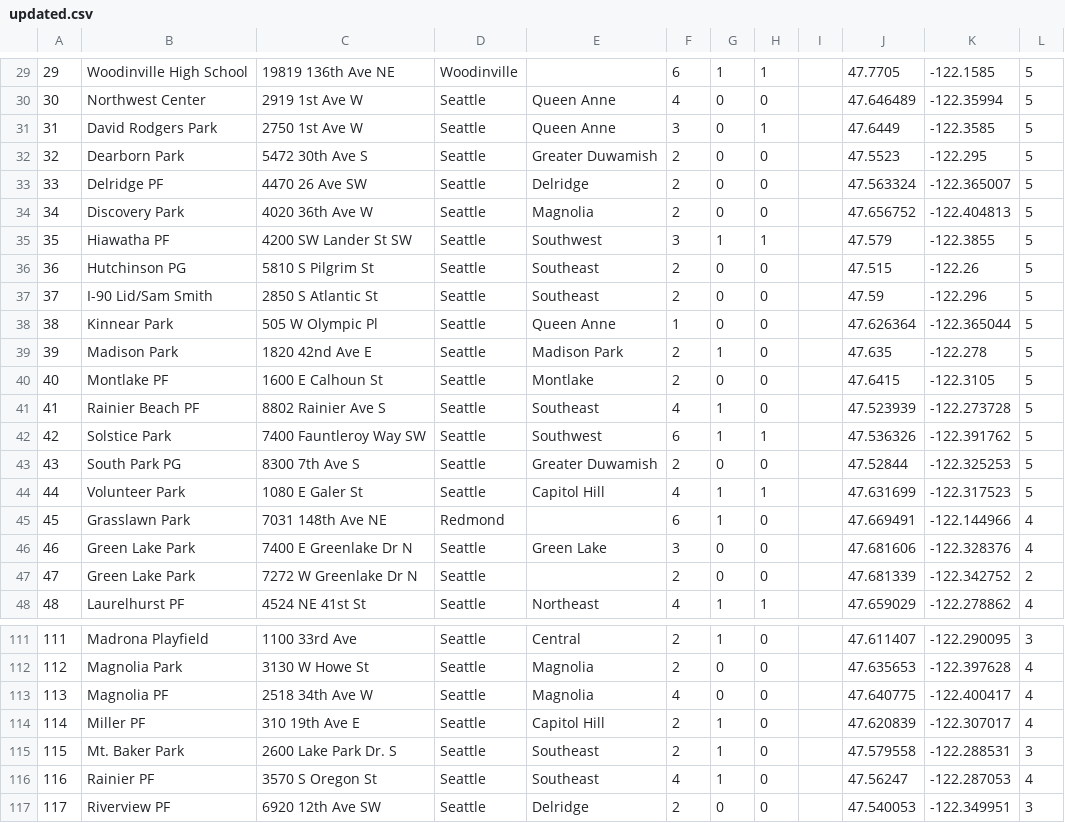
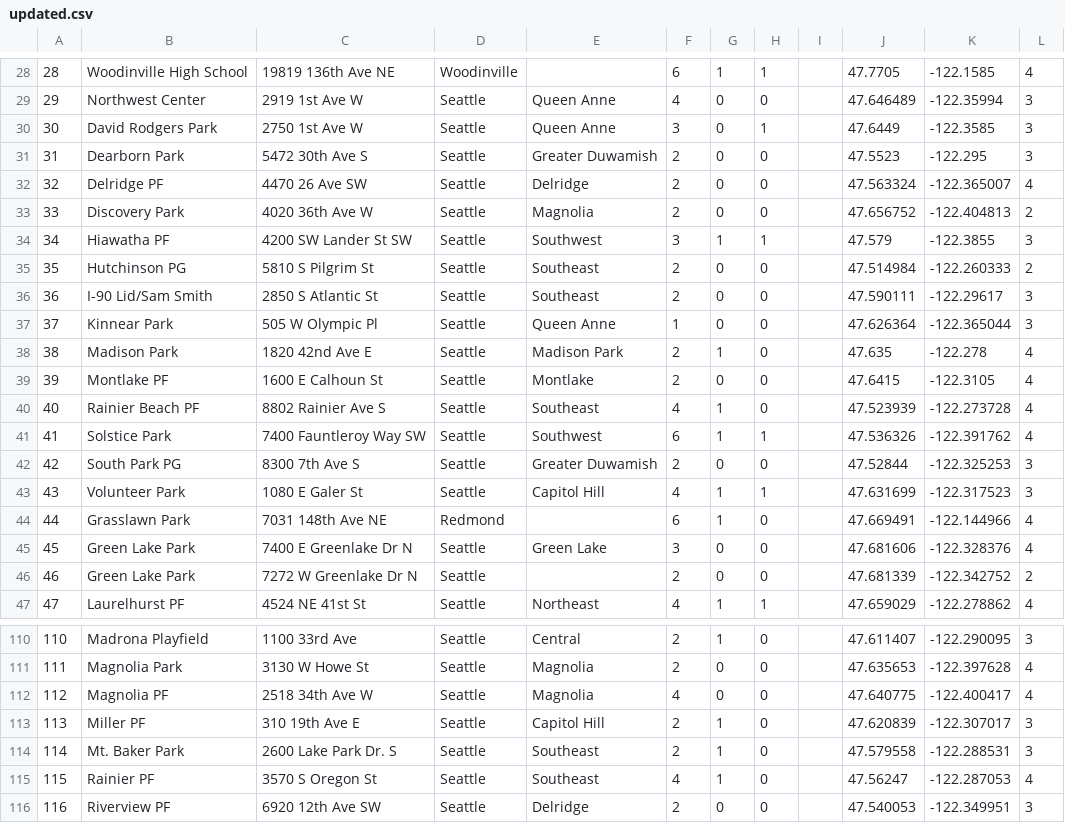
Before and after one commit to apanda/mapexplorations, a CSV file: updated.csv, drawn as a sheet; only a part is shown, gaps mark what is left out; addresses are those after the commit; the diff covers the shown part only; the diff names each change by its address in the sheet, - before the commit and + after, or states it on an @@ line.

```diff
--- a/updated.csv
+++ b/updated.csv
@@ column A renumbered from row 24 down @@
-L28: 5
+L28: 4
-L29:L31: 5
+L29:L31: 3
-L32: 5
+L32: 4
-L33: 5
+L33: 2
-L34: 5
+L34: 3
-J35: 47.515
+J35: 47.514984
-K35: -122.26
+K35: -122.260333
-L35: 5
+L35: 2
-J36: 47.59
+J36: 47.590111
-K36: -122.296
+K36: -122.29617
-L36:L37: 5
+L36:L37: 3
-L38:L41: 5
+L38:L41: 4
-L42:L43: 5
+L42:L43: 3
-L113: 4
+L113: 3
```
Also changed, not shown: 1 removed row and 28 edited cells elsewhere in this file, 3 other files.
